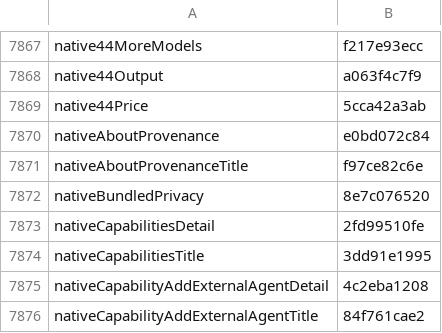
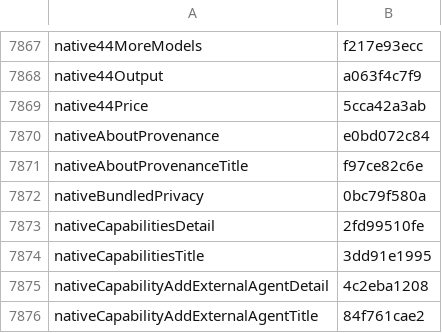
Before and after one commit to Eslamasabry/opencode-mobile-next, a TSV file: native/tools/strings/translation-state/ar.tsv, drawn as a sheet; only a part is shown, gaps mark what is left out.

```diff
--- a/native/tools/strings/translation-state/ar.tsv
+++ b/native/tools/strings/translation-state/ar.tsv
@@ -7871,3 +7871,3 @@ nativeAboutProvenance	e0bd072c84
 nativeAboutProvenanceTitle	f97ce82c6e
-nativeBundledPrivacy	8e7c076520
+nativeBundledPrivacy	0bc79f580a
 nativeCapabilitiesDetail	2fd99510fe
```
Also changed, not shown: native/tools/strings/drift-reviewed.tsv, native/tools/strings/glossary-fr.tsv, 16 other files.
